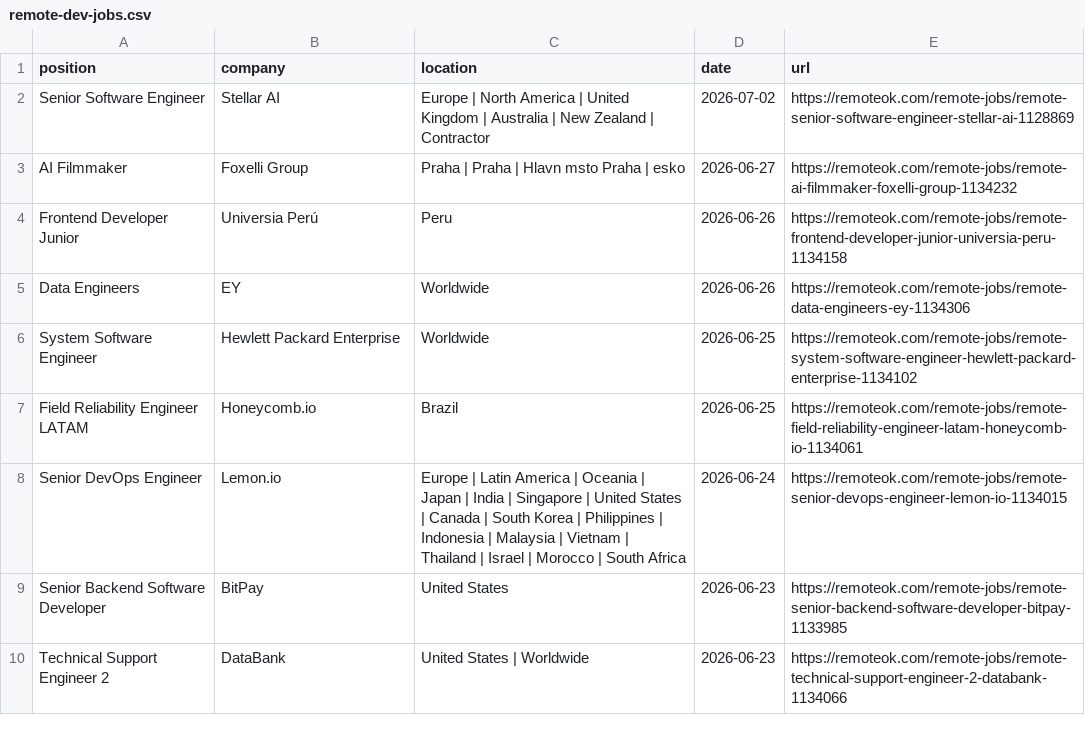
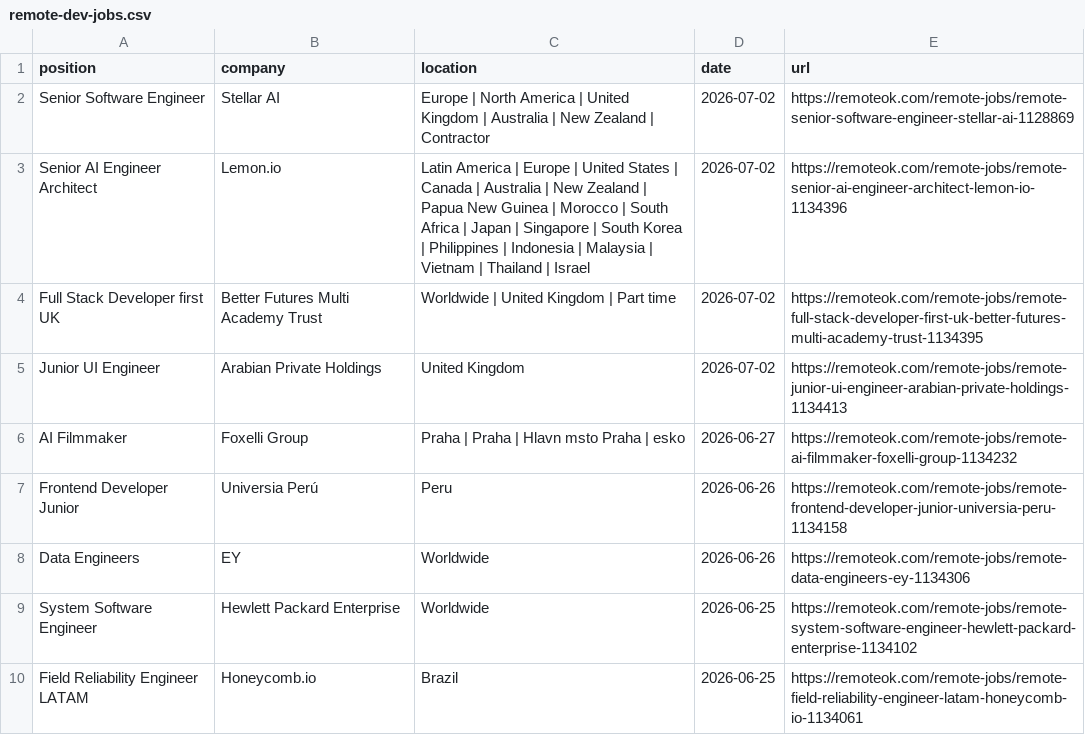
Before and after one commit to PuriphatXXVII/jobradar-ai, a CSV file: remote-dev-jobs.csv, drawn as a sheet; only a part is shown; the shorter side is filled out with more unchanged rows; the diff names each change by its address in the sheet, - before the commit and + after, or states it on an @@ line.

```diff
--- a/remote-dev-jobs.csv
+++ b/remote-dev-jobs.csv
+row 3: Senior AI Engineer Architect | Lemon.io | Latin America | Europe | United States | Canada | Australia | New Zealand | Papua New Guinea | Morocco | South Africa | Japan | Singapore | South Korea | Philippines | Indonesia | Malaysia | Vietnam | Thailand | Israel | 2026-07-02 | https://remoteok.com/remote-jobs/remote-senior-ai-engineer-architect-lemon-io-1134396
+row 4: Full Stack Developer first UK | Better Futures Multi Academy Trust | Worldwide | United Kingdom | Part time | 2026-07-02 | https://remoteok.com/remote-jobs/remote-full-stack-developer-first-uk-better-futures-multi-academy-trust-1134395
+row 5: Junior UI Engineer | Arabian Private Holdings | United Kingdom | 2026-07-02 | https://remoteok.com/remote-jobs/remote-junior-ui-engineer-arabian-private-holdings-1134413
```
Also changed, not shown: ranked-jobs.csv, 2 other files.
